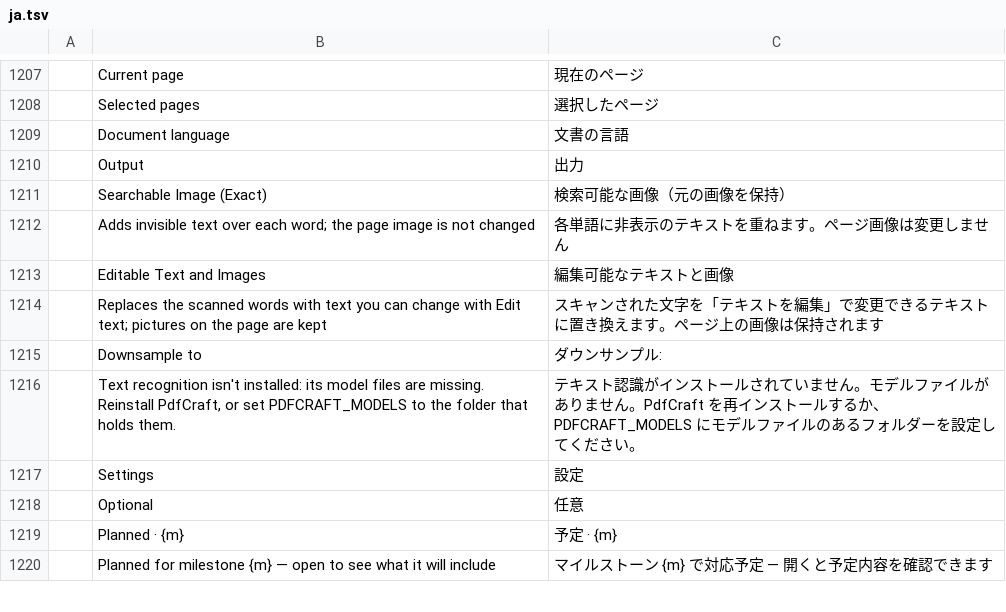
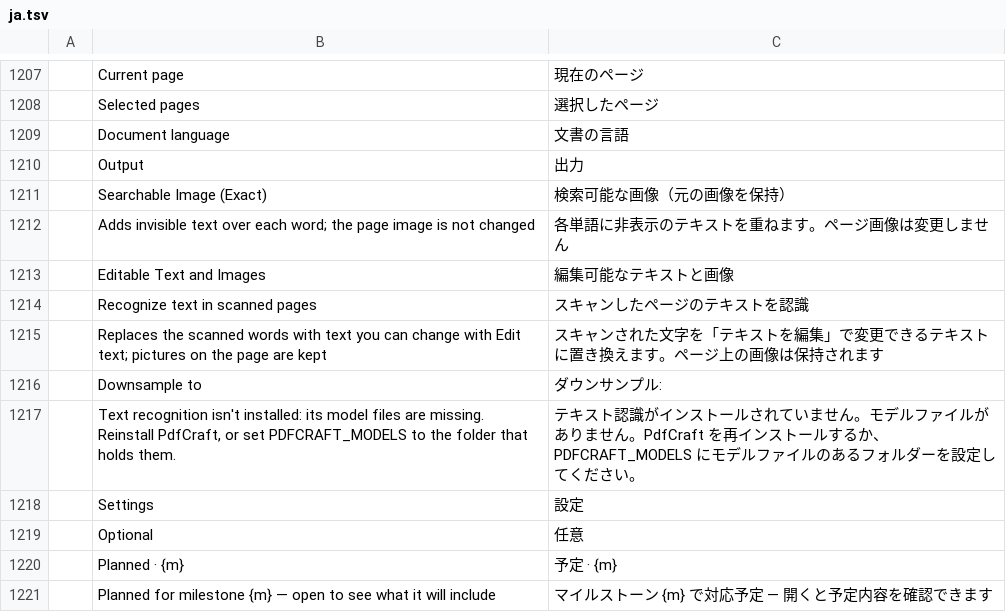
Before and after one commit to rayjul/pdfcraft, a TSV file: crates/ui-egui/src/i18n/ja.tsv, drawn as a sheet; only a part is shown, gaps mark what is left out.

```diff
--- a/crates/ui-egui/src/i18n/ja.tsv
+++ b/crates/ui-egui/src/i18n/ja.tsv
@@ -1213,2 +1213,3 @@
 	Editable Text and Images	編集可能なテキストと画像
+	Recognize text in scanned pages	スキャンしたページのテキストを認識
 	Replaces the scanned words with text you can change with Edit text; pictures on the page are kept	スキャンされた文字を「テキストを編集」で変更できるテキストに置き換えます。ページ上の画像は保持されます
```
Also changed, not shown: crates/ui-egui/src/i18n/ar.tsv, crates/ui-egui/src/i18n/bg.tsv, 22 other files.
